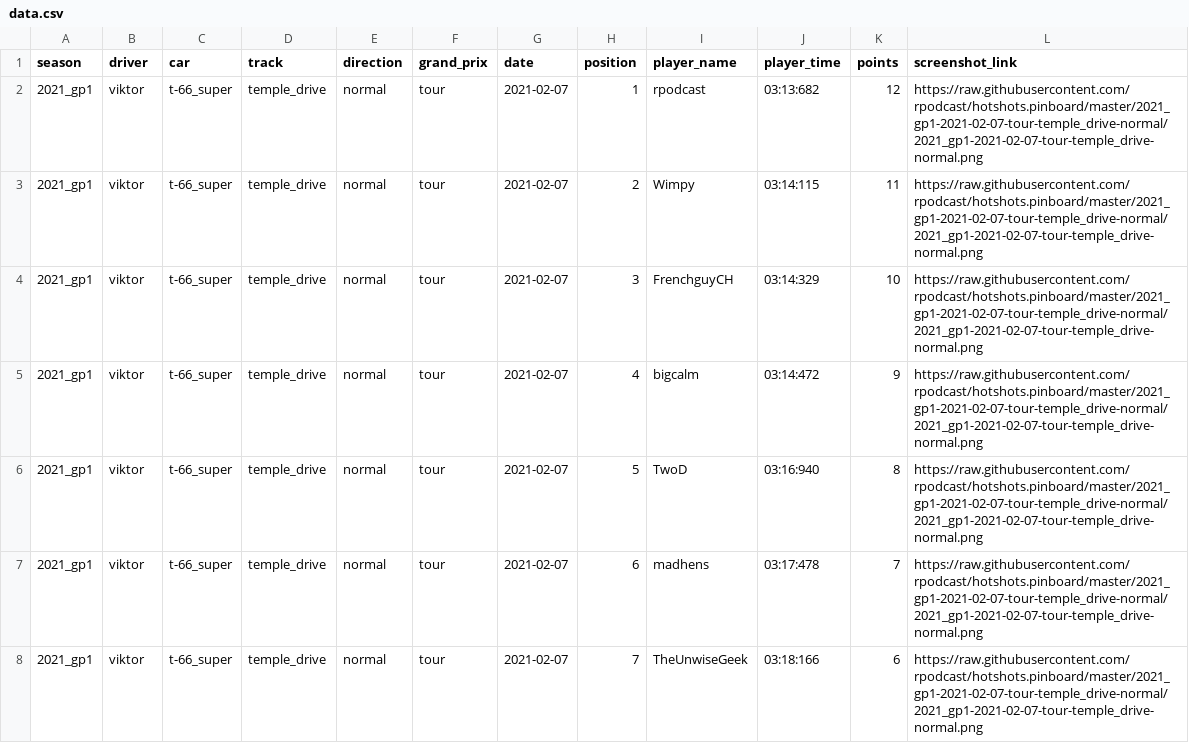
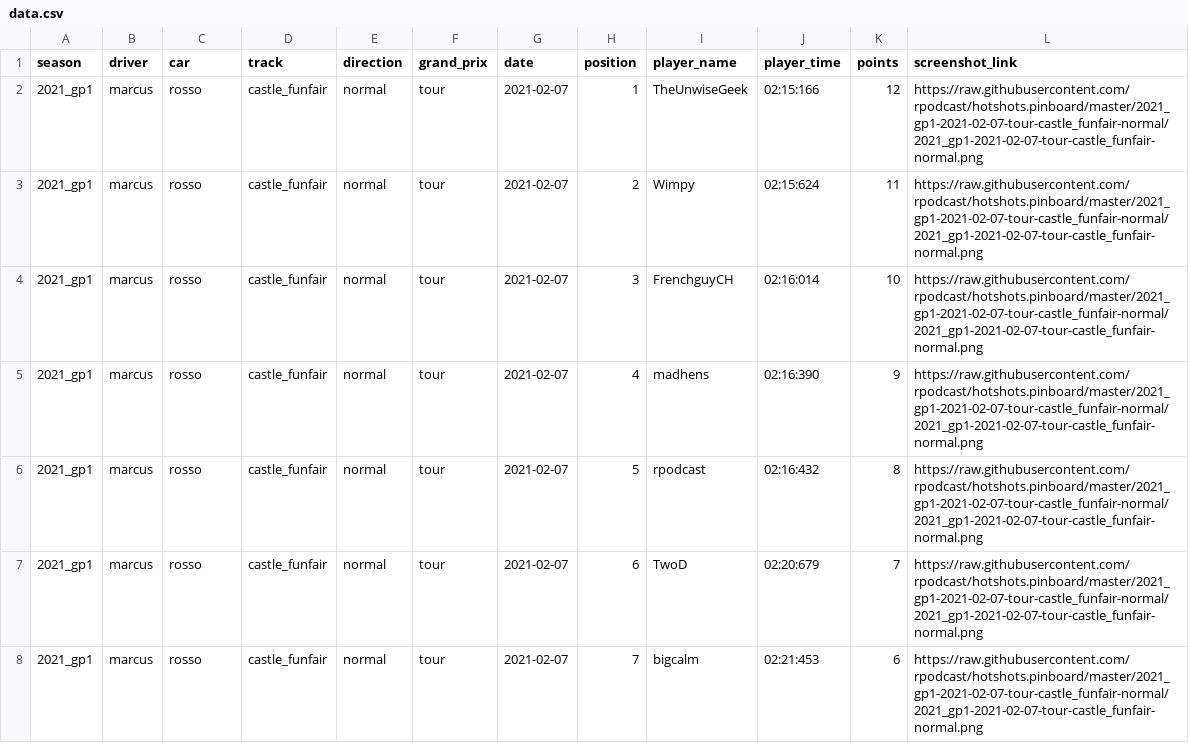
Before and after one commit to rpodcast/hotshots.pinboard, a CSV file: hotshots_race_results_latest/data.csv, drawn as a sheet.

Commit message:
update hotshots_race_results_latest

```diff
--- a/hotshots_race_results_latest/data.csv
+++ b/hotshots_race_results_latest/data.csv
@@ -1,8 +1,8 @@
 "season","driver","car","track","direction","grand_prix","date","position","player_name","player_time","points","screenshot_link"
-"2021_gp1","viktor","t-66_super","temple_drive","normal","tour",2021-02-07,1,"rpodcast","03:13:682",12,"https://raw.githubusercontent.com/rpodcast/hotshots.pinboard/master/2021_gp1-2021-02-07-tour-temple_drive-normal/2021_gp1-2021-02-07-tour-temple_drive-normal.png"
-"2021_gp1","viktor","t-66_super","temple_drive","normal","tour",2021-02-07,2,"Wimpy","03:14:115",11,"https://raw.githubusercontent.com/rpodcast/hotshots.pinboard/master/2021_gp1-2021-02-07-tour-temple_drive-normal/2021_gp1-2021-02-07-tour-temple_drive-normal.png"
-"2021_gp1","viktor","t-66_super","temple_drive","normal","tour",2021-02-07,3,"FrenchguyCH","03:14:329",10,"https://raw.githubusercontent.com/rpodcast/hotshots.pinboard/master/2021_gp1-2021-02-07-tour-temple_drive-normal/2021_gp1-2021-02-07-tour-temple_drive-normal.png"
-"2021_gp1","viktor","t-66_super","temple_drive","normal","tour",2021-02-07,4,"bigcalm","03:14:472",9,"https://raw.githubusercontent.com/rpodcast/hotshots.pinboard/master/2021_gp1-2021-02-07-tour-temple_drive-normal/2021_gp1-2021-02-07-tour-temple_drive-normal.png"
-"2021_gp1","viktor","t-66_super","temple_drive","normal","tour",2021-02-07,5,"TwoD","03:16:940",8,"https://raw.githubusercontent.com/rpodcast/hotshots.pinboard/master/2021_gp1-2021-02-07-tour-temple_drive-normal/2021_gp1-2021-02-07-tour-temple_drive-normal.png"
-"2021_gp1","viktor","t-66_super","temple_drive","normal","tour",2021-02-07,6,"madhens","03:17:478",7,"https://raw.githubusercontent.com/rpodcast/hotshots.pinboard/master/2021_gp1-2021-02-07-tour-temple_drive-normal/2021_gp1-2021-02-07-tour-temple_drive-normal.png"
-"2021_gp1","viktor","t-66_super","temple_drive","normal","tour",2021-02-07,7,"TheUnwiseGeek","03:18:166",6,"https://raw.githubusercontent.com/rpodcast/hotshots.pinboard/master/2021_gp1-2021-02-07-tour-temple_drive-normal/2021_gp1-2021-02-07-tour-temple_drive-normal.png"
+"2021_gp1","marcus","rosso","castle_funfair","normal","tour",2021-02-07,1,"TheUnwiseGeek","02:15:166",12,"https://raw.githubusercontent.com/rpodcast/hotshots.pinboard/master/2021_gp1-2021-02-07-tour-castle_funfair-normal/2021_gp1-2021-02-07-tour-castle_funfair-normal.png"
+"2021_gp1","marcus","rosso","castle_funfair","normal","tour",2021-02-07,2,"Wimpy","02:15:624",11,"https://raw.githubusercontent.com/rpodcast/hotshots.pinboard/master/2021_gp1-2021-02-07-tour-castle_funfair-normal/2021_gp1-2021-02-07-tour-castle_funfair-normal.png"
+"2021_gp1","marcus","rosso","castle_funfair","normal","tour",2021-02-07,3,"FrenchguyCH","02:16:014",10,"https://raw.githubusercontent.com/rpodcast/hotshots.pinboard/master/2021_gp1-2021-02-07-tour-castle_funfair-normal/2021_gp1-2021-02-07-tour-castle_funfair-normal.png"
+"2021_gp1","marcus","rosso","castle_funfair","normal","tour",2021-02-07,4,"madhens","02:16:390",9,"https://raw.githubusercontent.com/rpodcast/hotshots.pinboard/master/2021_gp1-2021-02-07-tour-castle_funfair-normal/2021_gp1-2021-02-07-tour-castle_funfair-normal.png"
+"2021_gp1","marcus","rosso","castle_funfair","normal","tour",2021-02-07,5,"rpodcast","02:16:432",8,"https://raw.githubusercontent.com/rpodcast/hotshots.pinboard/master/2021_gp1-2021-02-07-tour-castle_funfair-normal/2021_gp1-2021-02-07-tour-castle_funfair-normal.png"
+"2021_gp1","marcus","rosso","castle_funfair","normal","tour",2021-02-07,6,"TwoD","02:20:679",7,"https://raw.githubusercontent.com/rpodcast/hotshots.pinboard/master/2021_gp1-2021-02-07-tour-castle_funfair-normal/2021_gp1-2021-02-07-tour-castle_funfair-normal.png"
+"2021_gp1","marcus","rosso","castle_funfair","normal","tour",2021-02-07,7,"bigcalm","02:21:453",6,"https://raw.githubusercontent.com/rpodcast/hotshots.pinboard/master/2021_gp1-2021-02-07-tour-castle_funfair-normal/2021_gp1-2021-02-07-tour-castle_funfair-normal.png"
```
Also changed, not shown: 1 other file.
